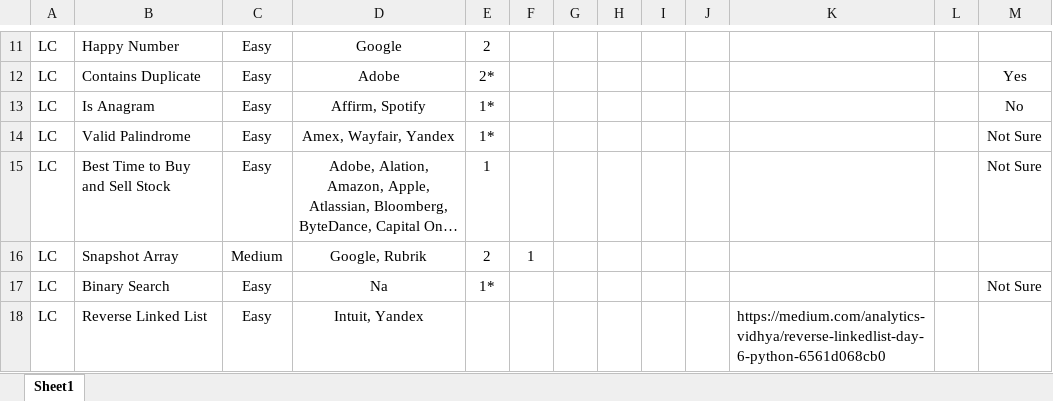
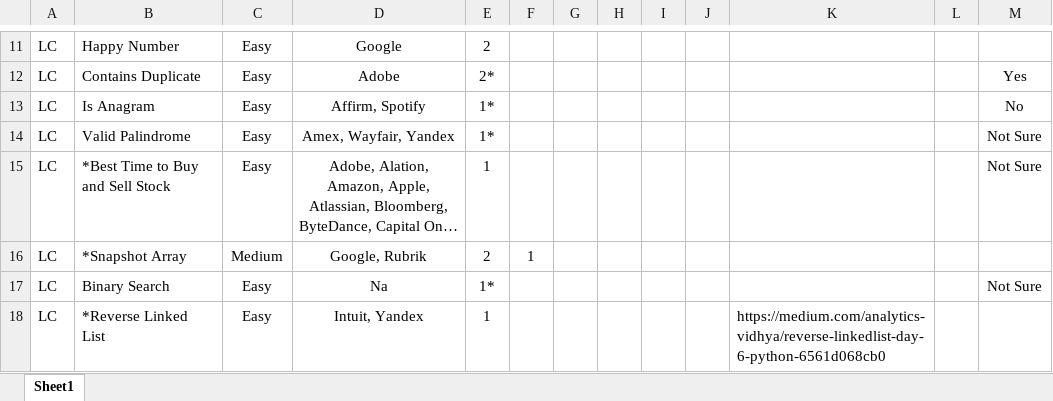
Before and after one commit to samwpr/Leetcode, an Excel workbook: Leetcode Tracker.xlsx, sheet Sheet1, drawn as a sheet; only a part is shown, gaps mark what is left out; long unchanged cells end in …; values as stored, in another font and other column widths than the file's, no borders; table styles not drawn; the diff names each change by its address in the sheet, - before the commit and + after, or states it on an @@ line.

Commit message:
Understanding how to reverse LinkedList

```diff
--- a/Leetcode Tracker.xlsx (sheet Sheet1)
+++ b/Leetcode Tracker.xlsx (sheet Sheet1)
-B15: Best Time to Buy and Sell Stock
+B15: *Best Time to Buy and Sell Stock
-B16: Snapshot Array
+B16: *Snapshot Array
-B18: Reverse Linked List
+B18: *Reverse Linked List
-E18: (empty)
+E18: 1
```
Also changed, not shown: 2 other files.
